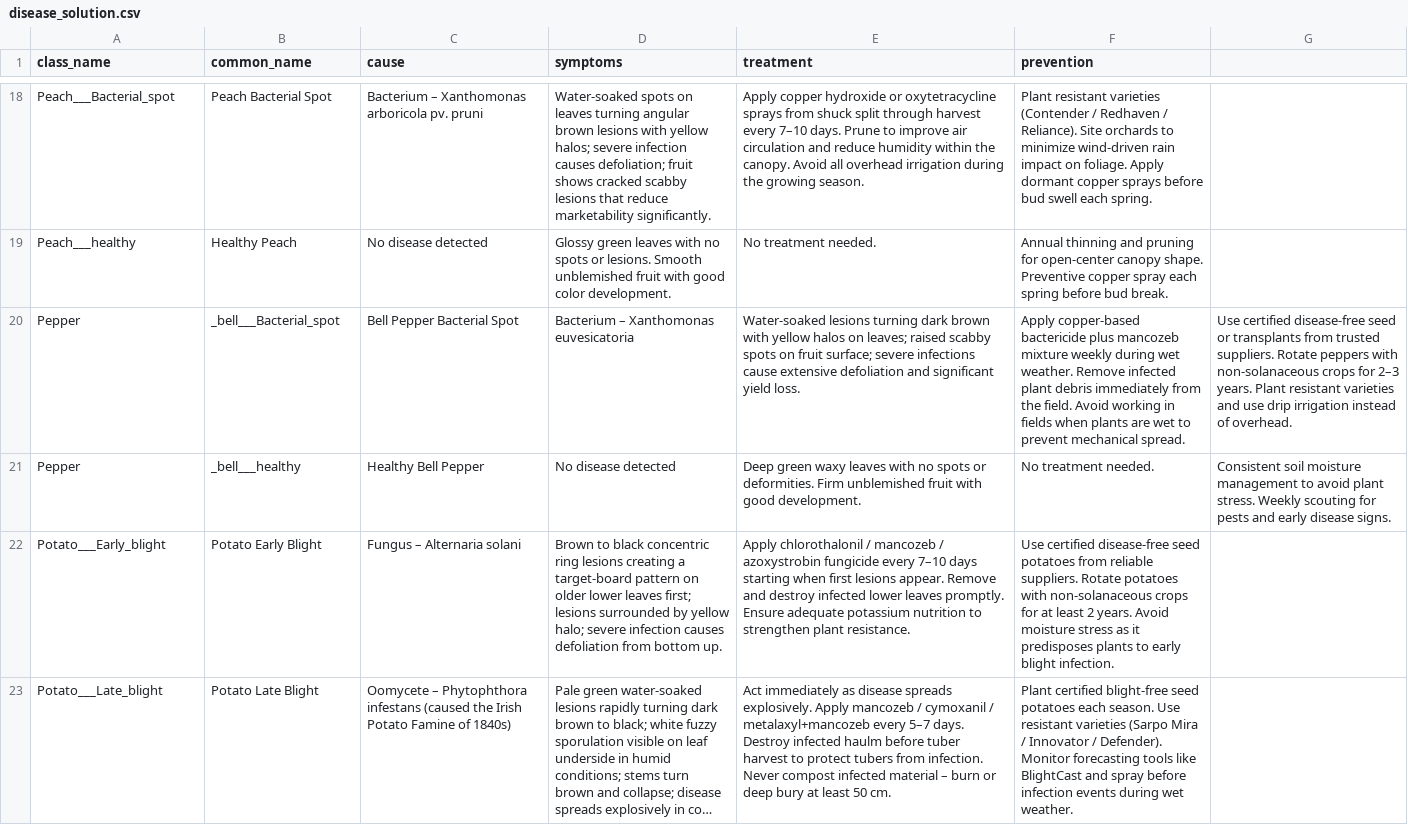
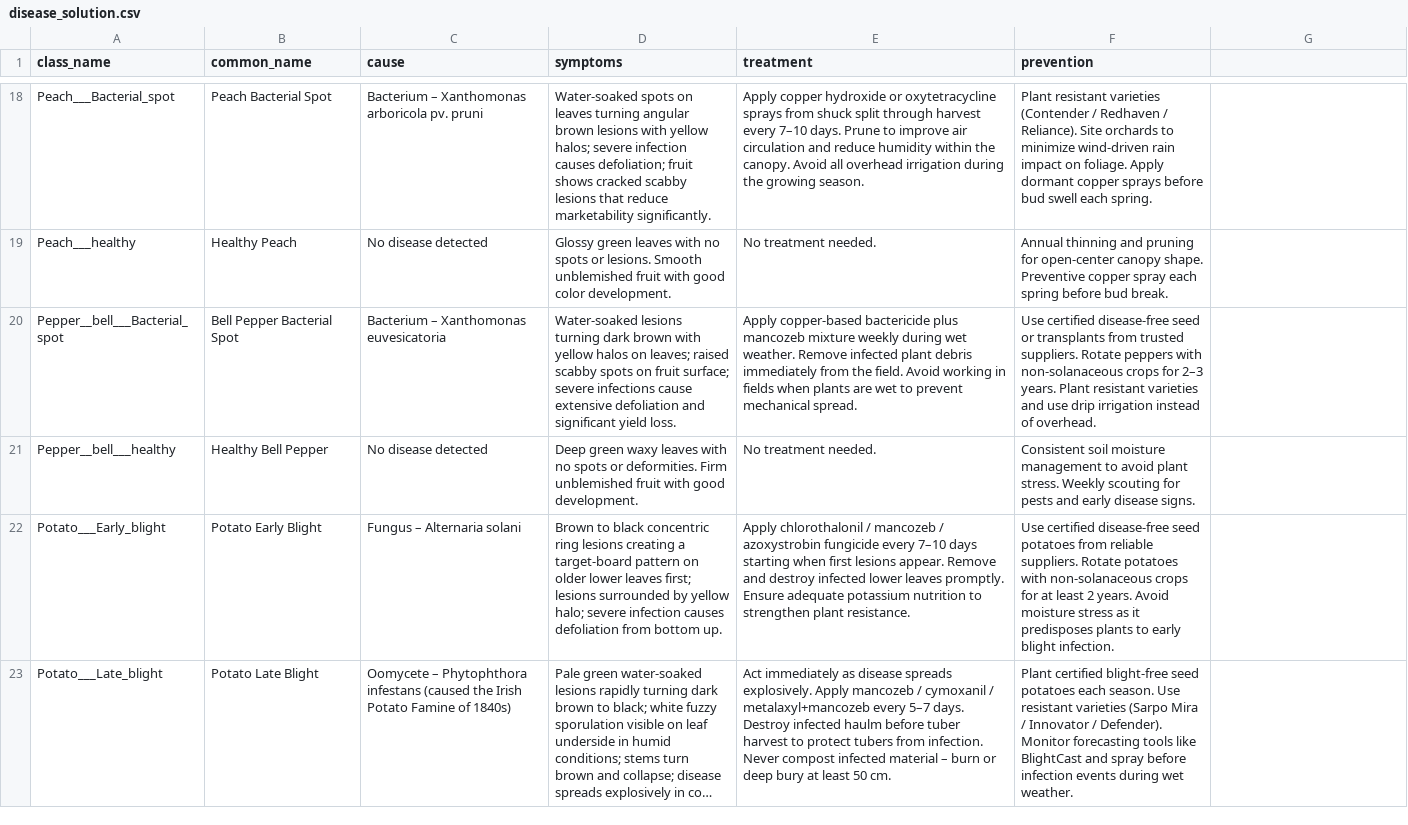
Before and after one commit to priyanshu-kumar14/FloraScan, a CSV file: disease_solution.csv, drawn as a sheet; only a part is shown, gaps mark what is left out; long unchanged cells end in …; removed rows and columns are numbered as before the commit, all else as after; the diff names each change by its address in the sheet, - before the commit and + after, or states it on an @@ line.

```diff
--- a/disease_solution.csv
+++ b/disease_solution.csv
-row 20: Pepper | _bell___Bacterial_spot | Bell Pepper Bacterial Spot | Bacterium – Xanthomonas euvesicatoria | Water-soaked lesions turning dark brown with yellow halos on leaves; raised scabby spots on fruit surface; severe infections cause extensive defoliation and significant yield loss. | Apply copper-based bactericide plus mancozeb mixture weekly during wet weather. Remove infected plant debris immediately from the field. Avoid working in fields when plants are wet to prevent mechanical spread. | Use certified disease-free seed or transplants from trusted suppliers. Rotate peppers with non-solanaceous crops for 2–3 years. Plant resistant varieties and use drip irrigation instead of overhead.
-row 21: Pepper | _bell___healthy | Healthy Bell Pepper | No disease detected | Deep green waxy leaves with no spots or deformities. Firm unblemished fruit with good development. | No treatment needed. | Consistent soil moisture management to avoid plant stress. Weekly scouting for pests and early disease signs.
+row 20: Pepper__bell___Bacterial_spot | Bell Pepper Bacterial Spot | Bacterium – Xanthomonas euvesicatoria | Water-soaked lesions turning dark brown with yellow halos on leaves; raised scabby spots on fruit surface; severe infections cause extensive defoliation and significant yield loss. | Apply copper-based bactericide plus mancozeb mixture weekly during wet weather. Remove infected plant debris immediately from the field. Avoid working in fields when plants are wet to prevent mechanical spread. | Use certified disease-free seed or transplants from trusted suppliers. Rotate peppers with non-solanaceous crops for 2–3 years. Plant resistant varieties and use drip irrigation instead of overhead.
+row 21: Pepper__bell___healthy | Healthy Bell Pepper | No disease detected | Deep green waxy leaves with no spots or deformities. Firm unblemished fruit with good development. | No treatment needed. | Consistent soil moisture management to avoid plant stress. Weekly scouting for pests and early disease signs.
```
Also changed, not shown: 12 other files.
